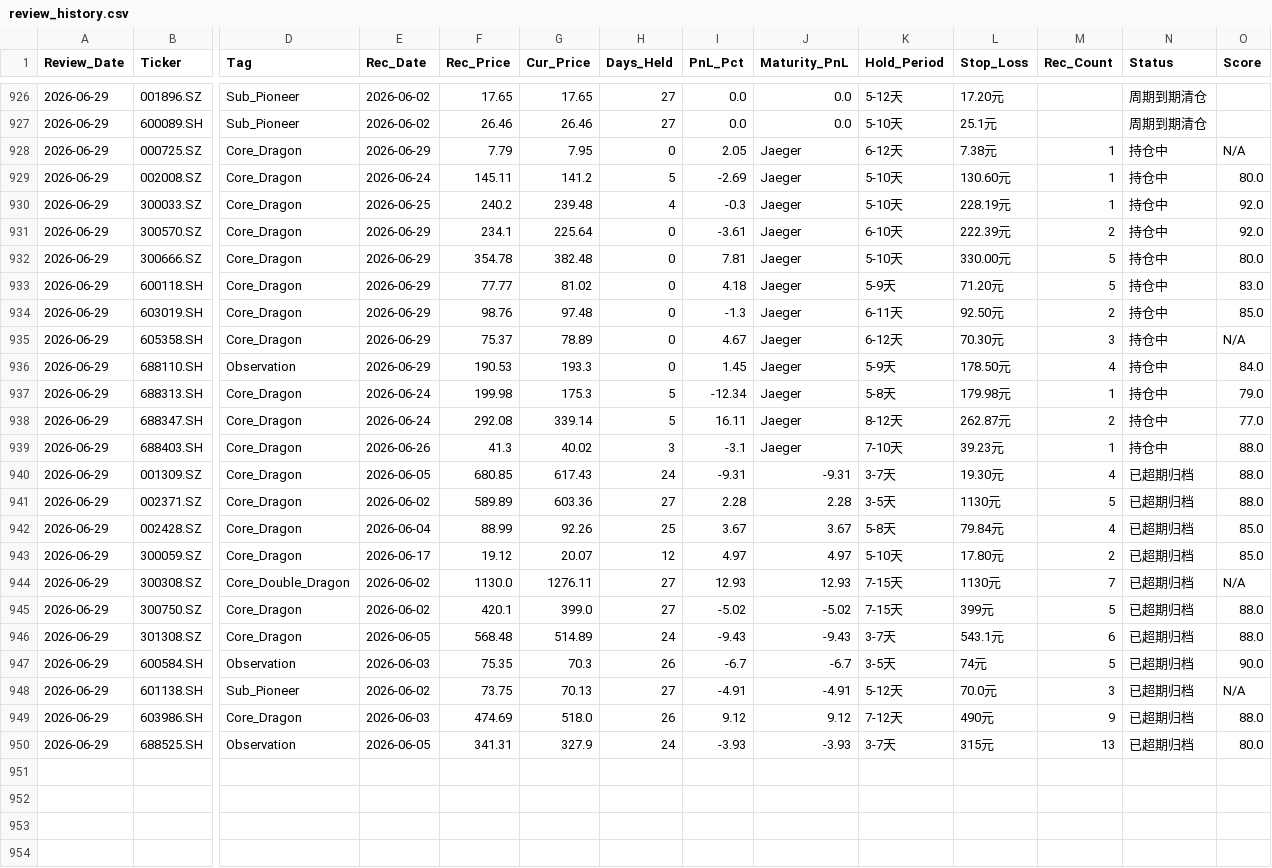
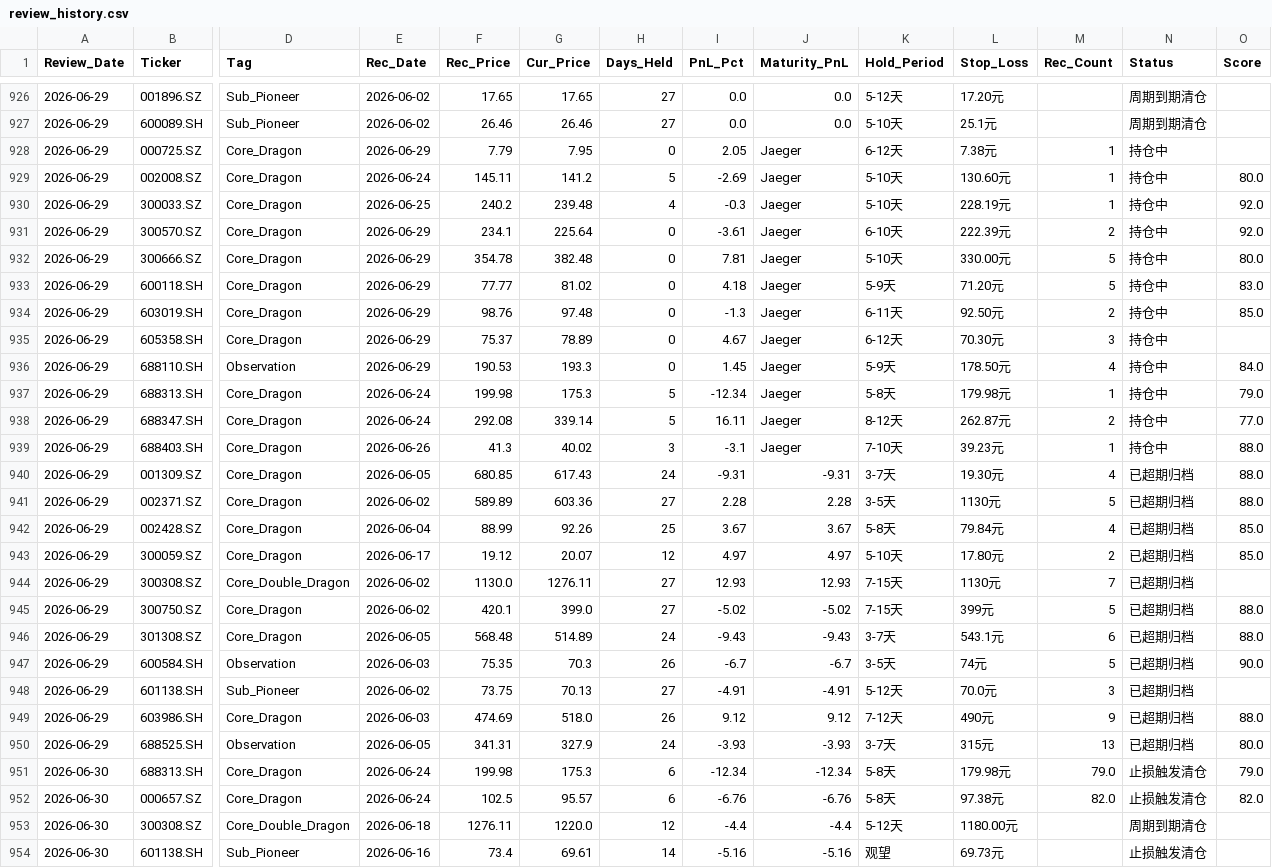
Before and after one commit to wijouyang-lab/a, a CSV file: review_history.csv, drawn as a sheet; only a part is shown, gaps mark what is left out; rows hold the shown columns only; the diff names each change by its address in the sheet, - before the commit and + after, or states it on an @@ line.

```diff
--- a/review_history.csv
+++ b/review_history.csv
-O928 (Score): N/A
+O928 (Score): (empty)
-O935 (Score): N/A
+O935 (Score): (empty)
-O944 (Score): N/A
+O944 (Score): (empty)
-O948 (Score): N/A
+O948 (Score): (empty)
+row 951: 2026-06-30 | 688313.SH | Core_Dragon | 2026-06-24 | 199.98 | 175.3 | 6 | -12.34 | -12.34 | 5-8天 | 179.98元 | 79.0 | 止损触发清仓 | 79.0
+row 952: 2026-06-30 | 000657.SZ | Core_Dragon | 2026-06-24 | 102.5 | 95.57 | 6 | -6.76 | -6.76 | 5-8天 | 97.38元 | 82.0 | 止损触发清仓 | 82.0
+row 953: 2026-06-30 | 300308.SZ | Core_Double_Dragon | 2026-06-18 | 1276.11 | 1220.0 | 12 | -4.4 | -4.4 | 5-12天 | 1180.00元 |  | 周期到期清仓
+row 954: 2026-06-30 | 601138.SH | Sub_Pioneer | 2026-06-16 | 73.4 | 69.61 | 14 | -5.16 | -5.16 | 观望 | 69.73元 |  | 止损触发清仓
```
Also changed, not shown: sell_signal_log.csv, trade_history.csv, 2 other files.
